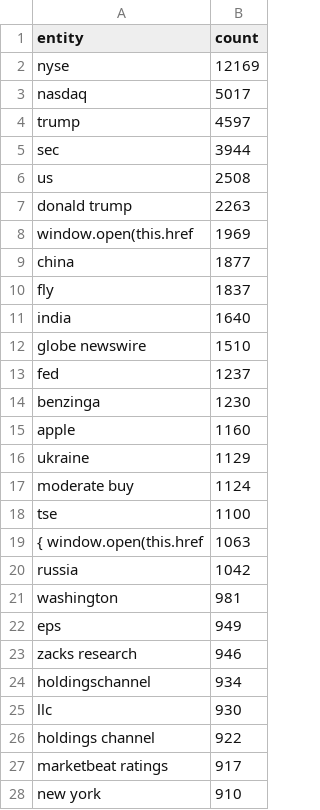
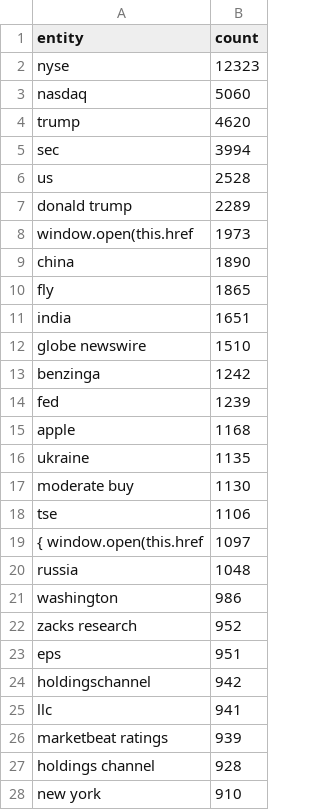
Before and after one commit to boseongkang/newstrend, a CSV file: reports/entities/entities_top_overall.csv, drawn as a sheet; only a part is shown; the diff covers the shown part only.

```diff
--- a/reports/entities/entities_top_overall.csv
+++ b/reports/entities/entities_top_overall.csv
@@ -1,28 +1,28 @@
 entity,count
-nyse,12169
-nasdaq,5017
-trump,4597
-sec,3944
-us,2508
-donald trump,2263
-window.open(this.href,1969
-china,1877
-fly,1837
-india,1640
+nyse,12323
+nasdaq,5060
+trump,4620
+sec,3994
+us,2528
+donald trump,2289
+window.open(this.href,1973
+china,1890
+fly,1865
+india,1651
 globe newswire,1510
-fed,1237
-benzinga,1230
-apple,1160
-ukraine,1129
-moderate buy,1124
-tse,1100
-{ window.open(this.href,1063
-russia,1042
-washington,981
-eps,949
-zacks research,946
-holdingschannel,934
-llc,930
-holdings channel,922
-marketbeat ratings,917
+benzinga,1242
+fed,1239
+apple,1168
+ukraine,1135
+moderate buy,1130
+tse,1106
+{ window.open(this.href,1097
+russia,1048
+washington,986
+zacks research,952
+eps,951
+holdingschannel,942
+llc,941
+marketbeat ratings,939
+holdings channel,928
 new york,910
```
Also changed, not shown: 1 added row and 1 removed row elsewhere in this file, reports/entities/entities_top_slopes.csv, reports/entities/entities_top_today.csv, 6 other files.
